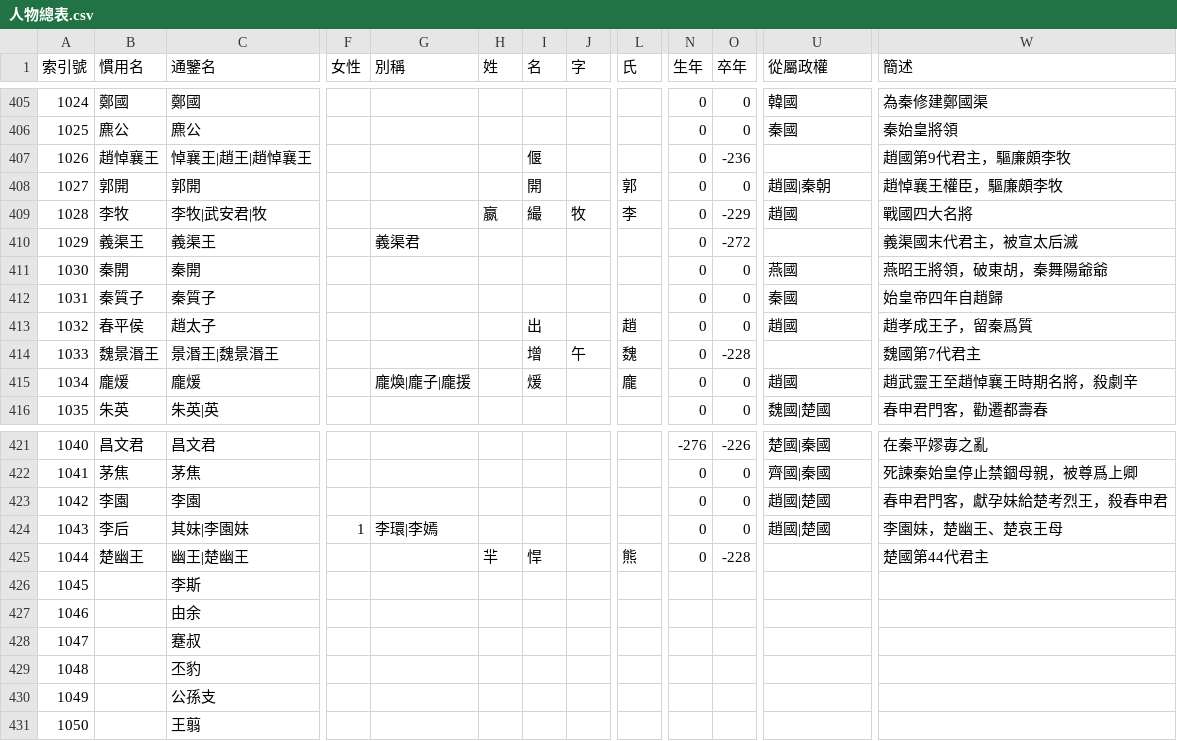
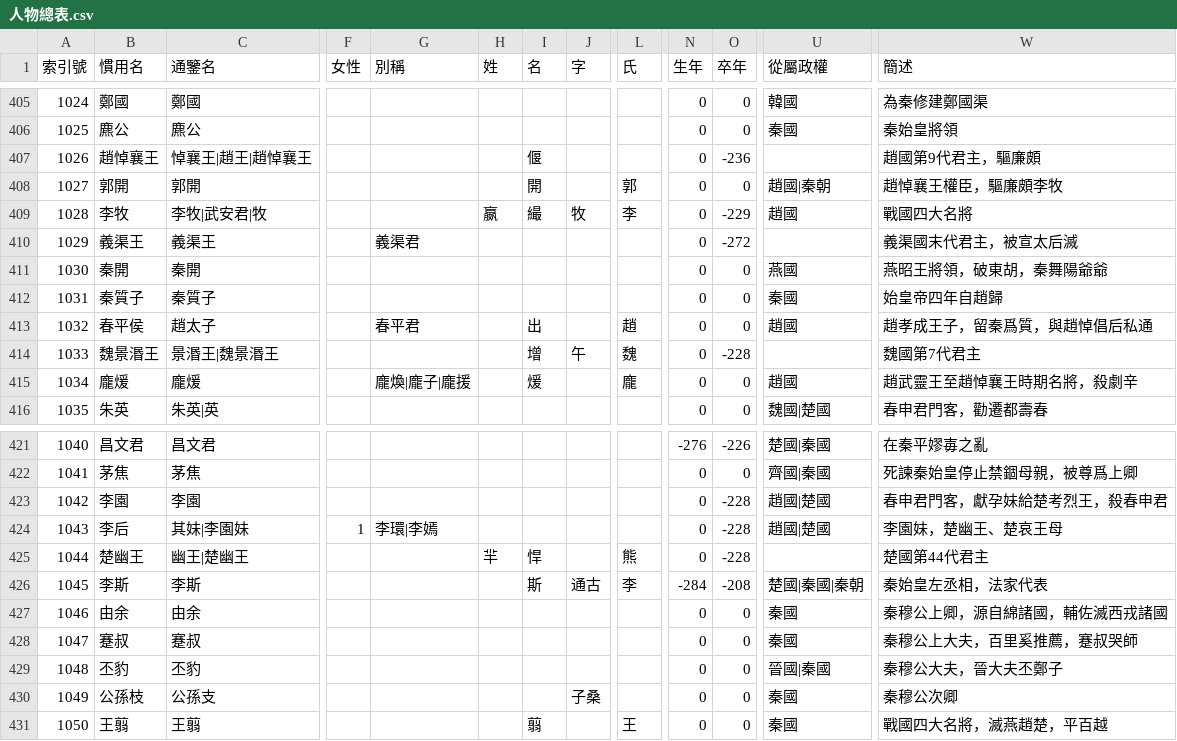
Before and after one commit to gamefang/zizhitongjian, a CSV file: 人物總表.csv, drawn as a sheet; only a part is shown, gaps mark what is left out; the diff covers the shown part only; the diff names each change by its address in the sheet, - before the commit and + after, or states it on an @@ line.

```diff
--- a/人物總表.csv
+++ b/人物總表.csv
-W407 (簡述): 趙國第9代君主，驅廉頗李牧
+W407 (簡述): 趙國第9代君主，驅廉頗
-G413 (別稱): (empty)
+G413 (別稱): 春平君
-W413 (簡述): 趙孝成王子，留秦爲質
+W413 (簡述): 趙孝成王子，留秦爲質，與趙悼倡后私通
-O423:O424 (卒年): 0
+O423:O424 (卒年): -228
-B426 (慣用名): (empty)
+B426 (慣用名): 李斯
-I426 (名): (empty)
+I426 (名): 斯
-J426 (字): (empty)
+J426 (字): 通古
-L426 (氏): (empty)
+L426 (氏): 李
-N426 (生年): (empty)
+N426 (生年): -284
-O426 (卒年): (empty)
+O426 (卒年): -208
-U426 (從屬政權): (empty)
+U426 (從屬政權): 楚國|秦國|秦朝
-W426 (簡述): (empty)
+W426 (簡述): 秦始皇左丞相，法家代表
-B427 (慣用名): (empty)
+B427 (慣用名): 由余
-N427:N431 (生年): (empty)
+N427:N431 (生年): 0
-O427:O431 (卒年): (empty)
+O427:O431 (卒年): 0
-U427:U428 (從屬政權): (empty)
+U427:U428 (從屬政權): 秦國
-W427 (簡述): (empty)
+W427 (簡述): 秦穆公上卿，源自綿諸國，輔佐滅西戎諸國
-B428 (慣用名): (empty)
+B428 (慣用名): 蹇叔
-W428 (簡述): (empty)
+W428 (簡述): 秦穆公上大夫，百里奚推薦，蹇叔哭師
-B429 (慣用名): (empty)
+B429 (慣用名): 丕豹
-U429 (從屬政權): (empty)
+U429 (從屬政權): 晉國|秦國
-W429 (簡述): (empty)
+W429 (簡述): 秦穆公大夫，晉大夫丕鄭子
-B430 (慣用名): (empty)
+B430 (慣用名): 公孫枝
-J430 (字): (empty)
+J430 (字): 子桑
-U430:U431 (從屬政權): (empty)
+U430:U431 (從屬政權): 秦國
-W430 (簡述): (empty)
+W430 (簡述): 秦穆公次卿
-B431 (慣用名): (empty)
+B431 (慣用名): 王翦
-I431 (名): (empty)
+I431 (名): 翦
-L431 (氏): (empty)
+L431 (氏): 王
-W431 (簡述): (empty)
+W431 (簡述): 戰國四大名將，滅燕趙楚，平百越
```
Also changed, not shown: 140 edited cells elsewhere in this file, 2 other files.
